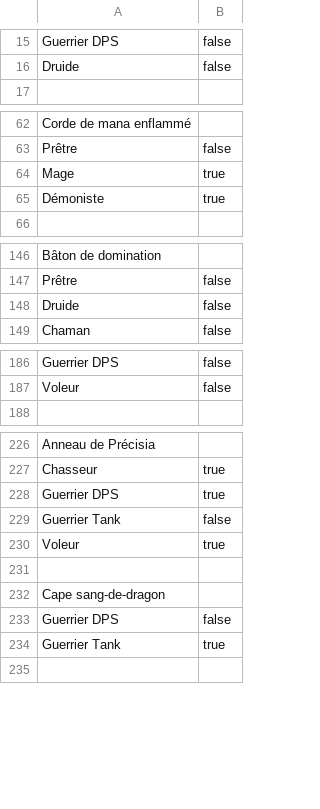
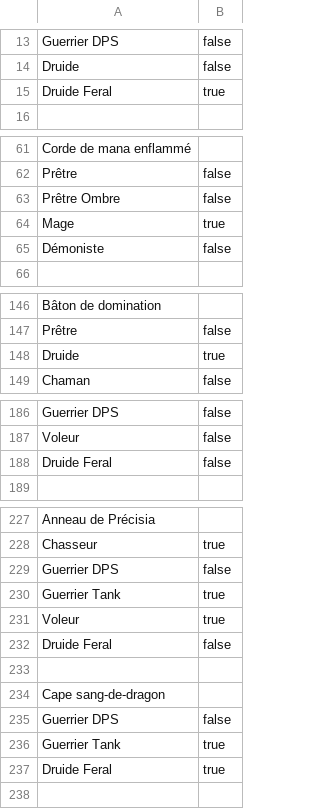
Before and after one commit to DavidBabel/awaken-loot-management, a CSV file: db/json-to-sql/items-classes.csv, drawn as a sheet; only a part is shown, gaps mark what is left out; removed rows and columns are numbered as before the commit, all else as after; the diff covers the shown part only; the diff names each change by its address in the sheet, - before the commit and + after, or states it on an @@ line.

```diff
--- a/db/json-to-sql/items-classes.csv
+++ b/db/json-to-sql/items-classes.csv
+row 15: Druide Feral | true
+row 63: Prêtre Ombre | false
-row 65: Démoniste | true
+row 65: Démoniste | false
-row 148: Druide | false
+row 148: Druide | true
+row 188: Druide Feral | false
-row 228: Guerrier DPS | true
-row 229: Guerrier Tank | false
+row 229: Guerrier DPS | false
+row 230: Guerrier Tank | true
+row 232: Druide Feral | false
+row 237: Druide Feral | true
```
Also changed, not shown: 2 removed rows elsewhere in this file, 2 other files.
